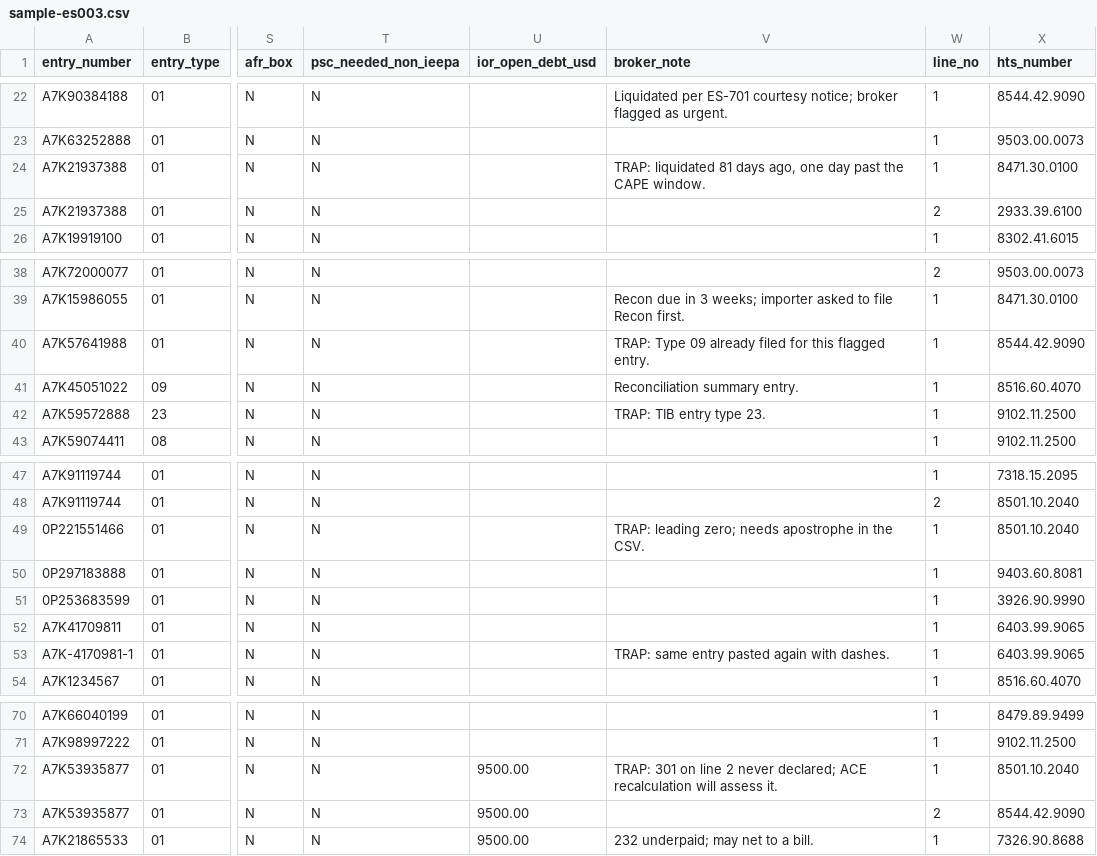
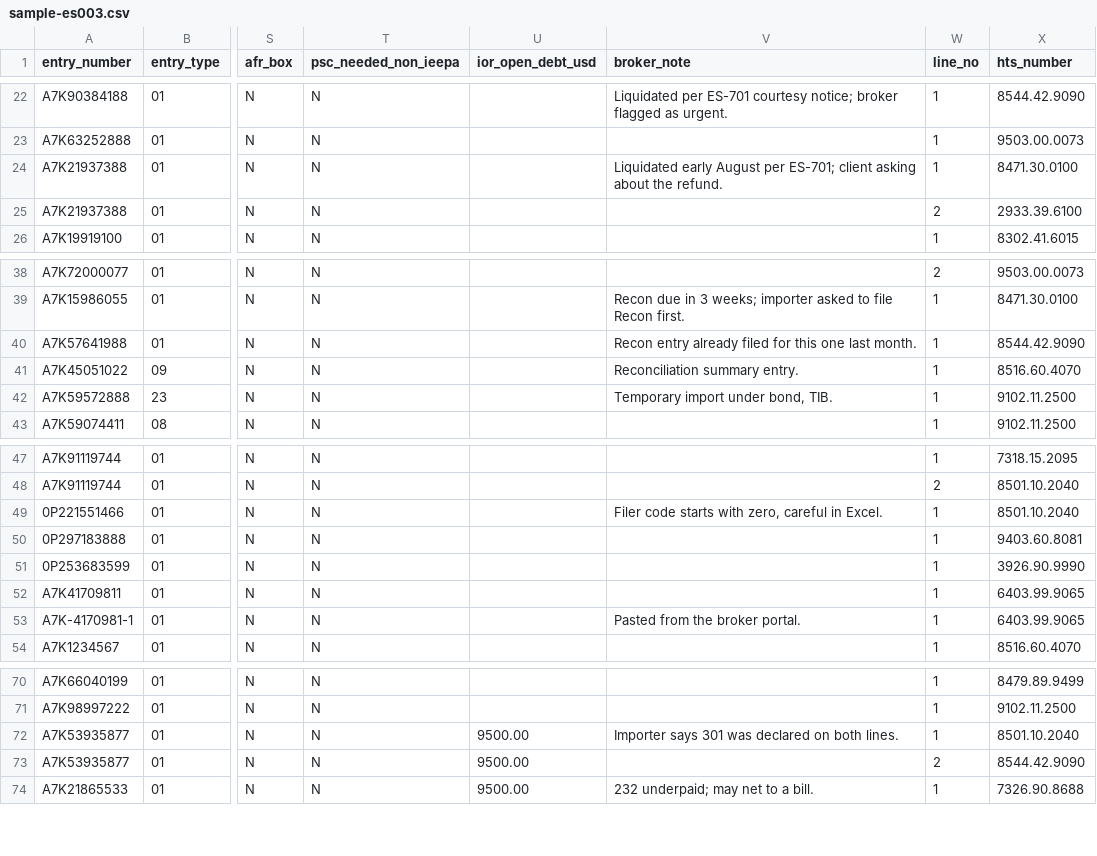
Before and after one commit to kamalbuilds/cape-refund-desk, a CSV file: data/sample-es003.csv, drawn as a sheet; only a part is shown, gaps mark what is left out; the diff names each change by its address in the sheet, - before the commit and + after, or states it on an @@ line.

Commit message:
feat: rule-watch (real diff vs Wayback snapshot), API routes, neutral sample notes, re-recorded run

```diff
--- a/data/sample-es003.csv
+++ b/data/sample-es003.csv
-V24 (broker_note): TRAP: liquidated 81 days ago, one day past the CAPE window.
+V24 (broker_note): Liquidated early August per ES-701; client asking about the refund.
-V40 (broker_note): TRAP: Type 09 already filed for this flagged entry.
+V40 (broker_note): Recon entry already filed for this one last month.
-V42 (broker_note): TRAP: TIB entry type 23.
+V42 (broker_note): Temporary import under bond, TIB.
-V49 (broker_note): TRAP: leading zero; needs apostrophe in the CSV.
+V49 (broker_note): Filer code starts with zero, careful in Excel.
-V53 (broker_note): TRAP: same entry pasted again with dashes.
+V53 (broker_note): Pasted from the broker portal.
-V72 (broker_note): TRAP: 301 on line 2 never declared; ACE recalculation will assess it.
+V72 (broker_note): Importer says 301 was declared on both lines.
```
Also changed, not shown: 10 other files.
